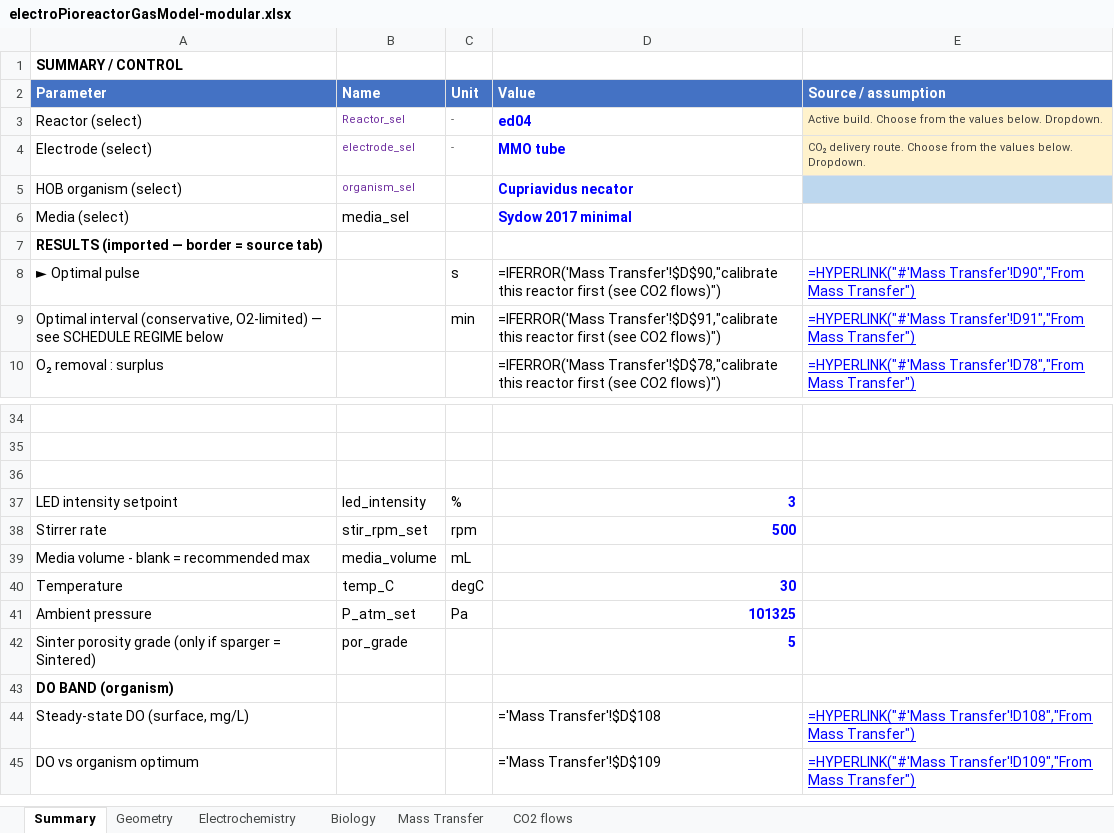
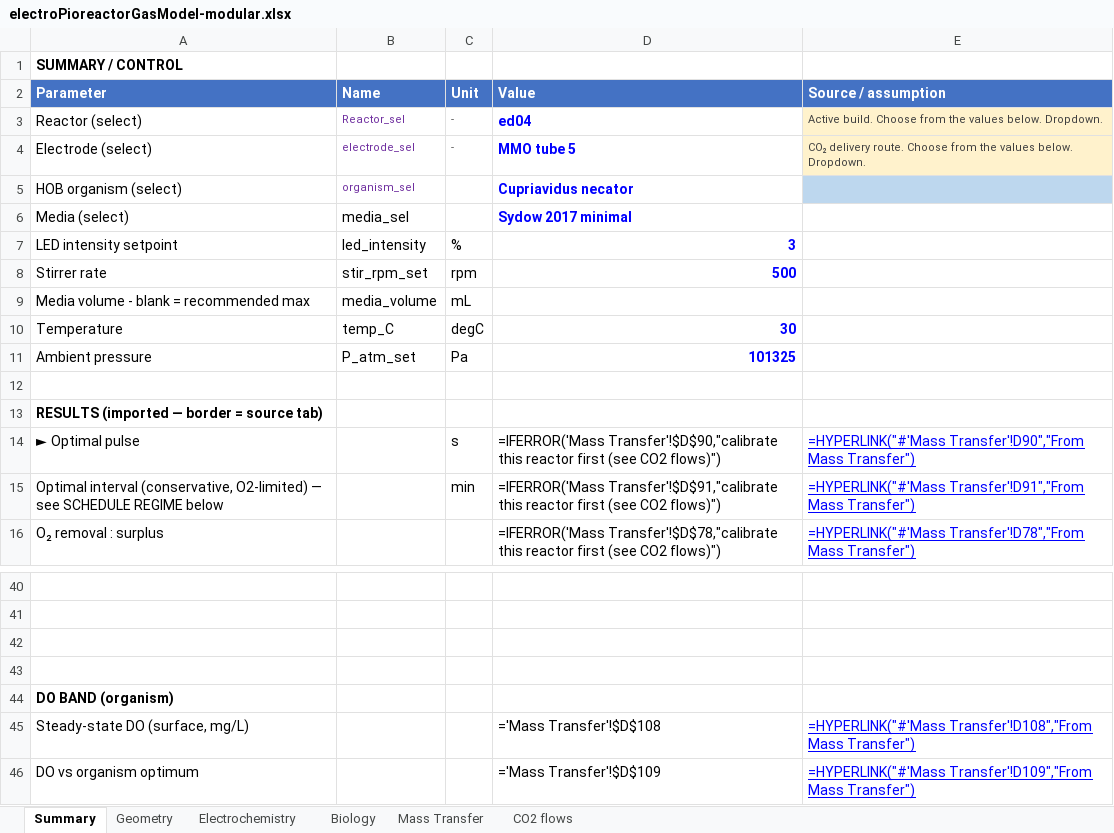
Before and after one commit to amy-bo/electroPioreactor, an Excel workbook: Media/electroPioreactorGasModel-modular.xlsx, sheet Summary, drawn as a sheet; only a part is shown, gaps mark what is left out; values as stored, in another font and other column widths than the file's, no borders; formulas without a stored value are shown as written; conditional formats not drawn; removed rows and columns are numbered as before the commit, all else as after; the diff names each change by its address in the sheet, - before the commit and + after, or states it on an @@ line.

```diff
--- a/Media/electroPioreactorGasModel-modular.xlsx (sheet Summary)
+++ b/Media/electroPioreactorGasModel-modular.xlsx (sheet Summary)
-D4 (Value): MMO tube
+D4 (Value): MMO tube 5
+row 7: LED intensity setpoint | led_intensity | % | 3
@@ row 38 moved to row 8: Stirrer rate @@
@@ row 39 moved to row 9: Media volume - blank = recommended max @@
@@ row 40 moved to row 10: Temperature @@
@@ row 41 moved to row 11: Ambient pressure @@
+row 12: (empty)
-row 43: LED intensity setpoint | led_intensity | % | 3
+row 43: (empty)
-row 42: Sinter porosity grade (only if sparger = Sintered) | por_grade |  | 5
```
Also changed, not shown: sheet CO2 flows, sheet Electrochemistry, sheet Mass Transfer, sheet Biology, sheet Geometry.
